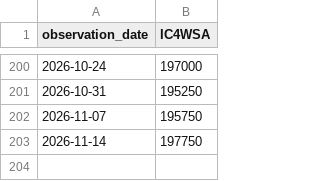
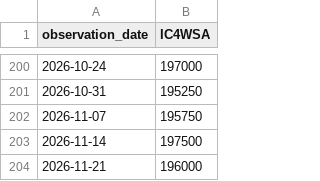
Before and after one commit to erebusliquidityelpp/ELPP-Website, a CSV file: data/fred_IC4WSA.csv, drawn as a sheet; only a part is shown, gaps mark what is left out.

```diff
--- a/data/fred_IC4WSA.csv
+++ b/data/fred_IC4WSA.csv
@@ -202,2 +202,3 @@ observation_date,IC4WSA
 2026-11-07,195750
-2026-11-14,197750
+2026-11-14,197500
+2026-11-21,196000
```
Also changed, not shown: 2 other files.
